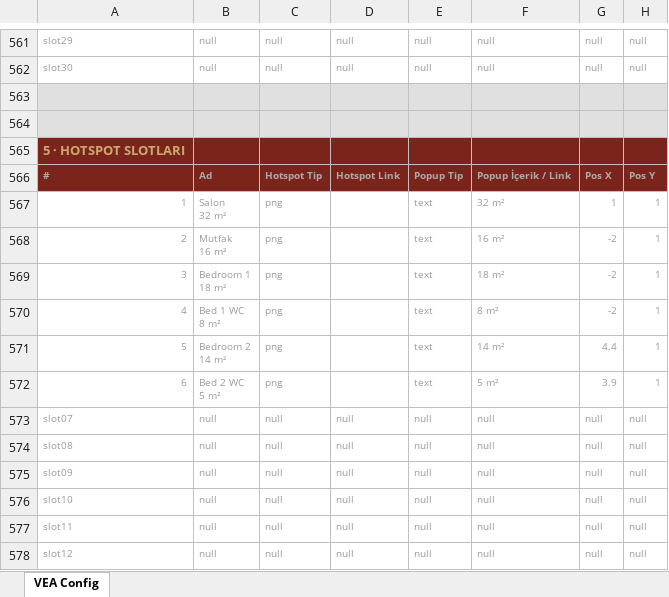
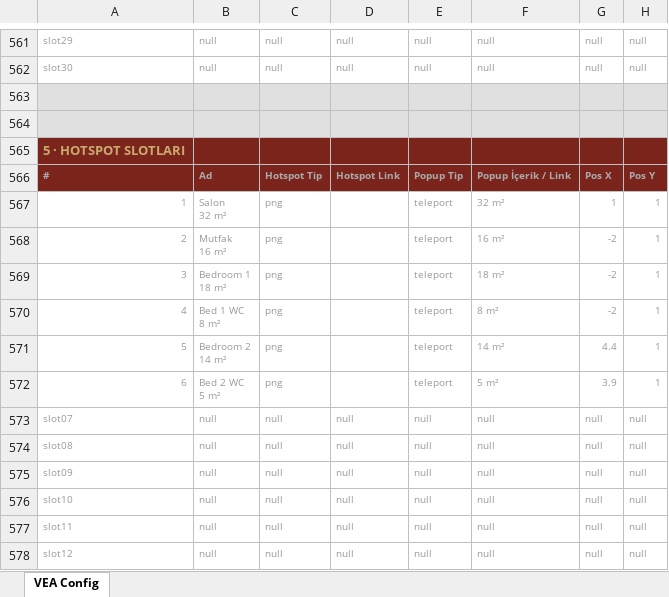
Before and after one commit to decentralize-dfw/domvs, an Excel workbook: demo2-xlsx/demo2-input_4.xlsx, sheet VEA Config, drawn as a sheet; only a part is shown, gaps mark what is left out; values as stored, in another font and other column widths than the file's, no borders; the diff names each change by its address in the sheet, - before the commit and + after, or states it on an @@ line.

```diff
--- a/demo2-xlsx/demo2-input_4.xlsx (sheet VEA Config)
+++ b/demo2-xlsx/demo2-input_4.xlsx (sheet VEA Config)
-E567:E572: text
+E567:E572: teleport
```
Also changed, not shown: 2 other files.
